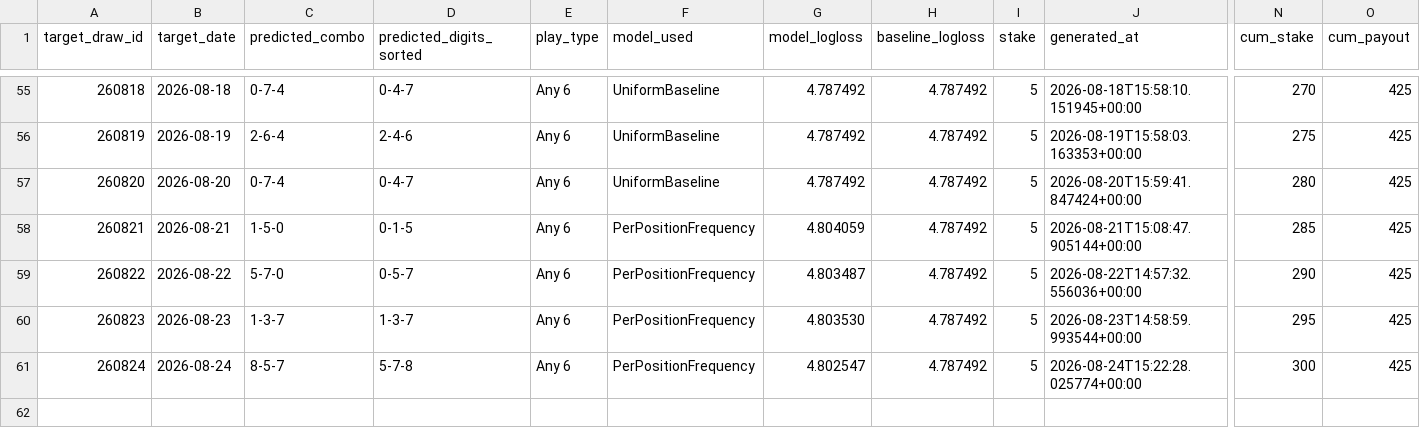
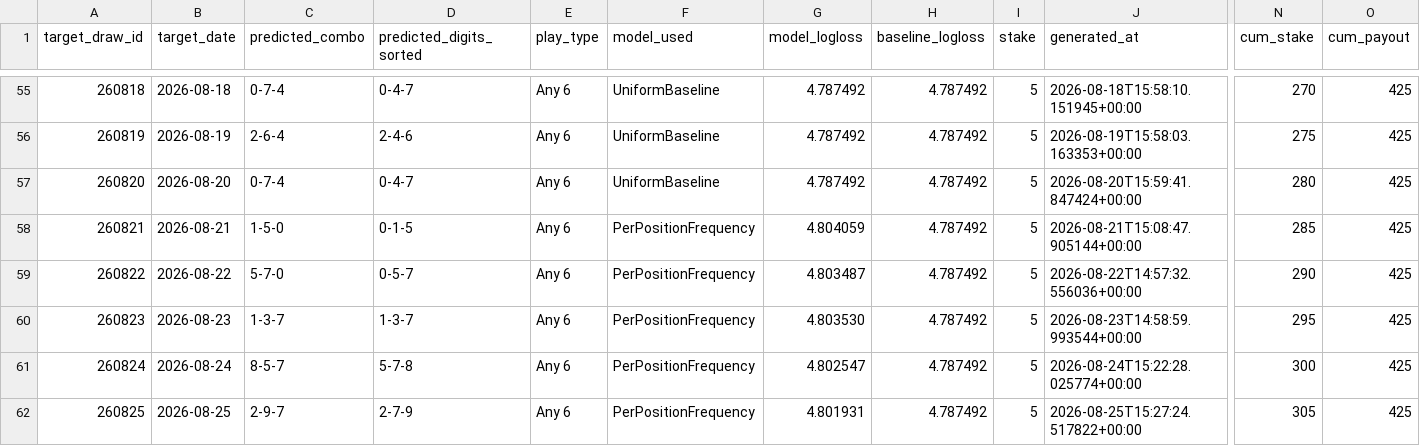
Before and after one commit to Hitanshuu/htlottery, a CSV file: data/predictions.csv, drawn as a sheet; only a part is shown, gaps mark what is left out; rows hold the shown columns only; the diff names each change by its address in the sheet, - before the commit and + after, or states it on an @@ line.

```diff
--- a/data/predictions.csv
+++ b/data/predictions.csv
+row 62: 260825 | 2026-08-25 | 2-9-7 | 2-7-9 | Any 6 | PerPositionFrequency | 4.801931 | 4.787492 | 5 | 2026-08-25T15:27:24.517822+00:00 | 305 | 425
```
Also changed, not shown: 4 other files.
